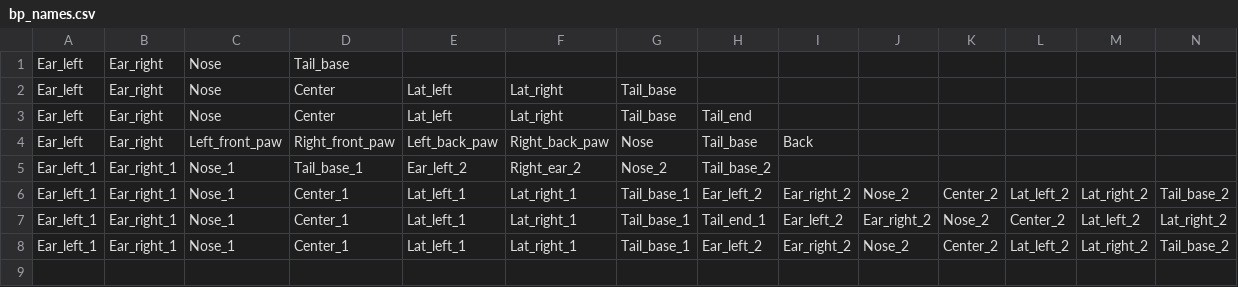
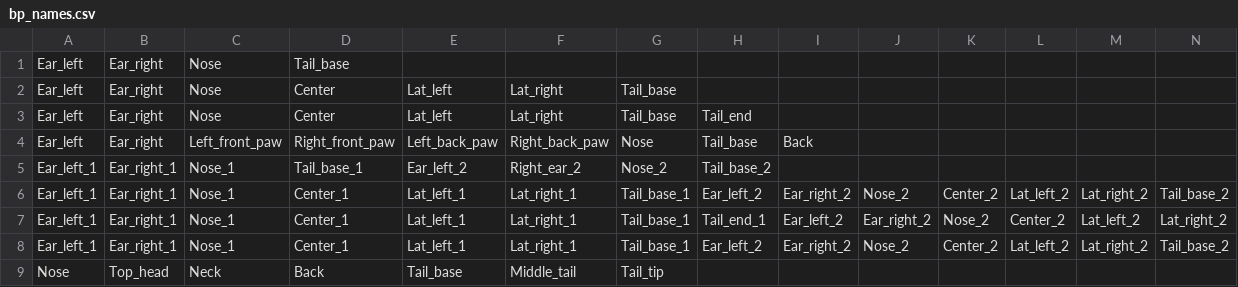
Before and after one commit to sronilsson/simba, a CSV file: simba/pose_configurations/bp_names/bp_names.csv, drawn as a sheet; only a part is shown; rows hold the shown columns only; the diff names each change by its address in the sheet, - before the commit and + after, or states it on an @@ line.

Commit message:
Add files via upload

```diff
--- a/simba/pose_configurations/bp_names/bp_names.csv
+++ b/simba/pose_configurations/bp_names/bp_names.csv
+row 9: Nose | Top_head | Neck | Back | Tail_base | Middle_tail | Tail_tip
```
